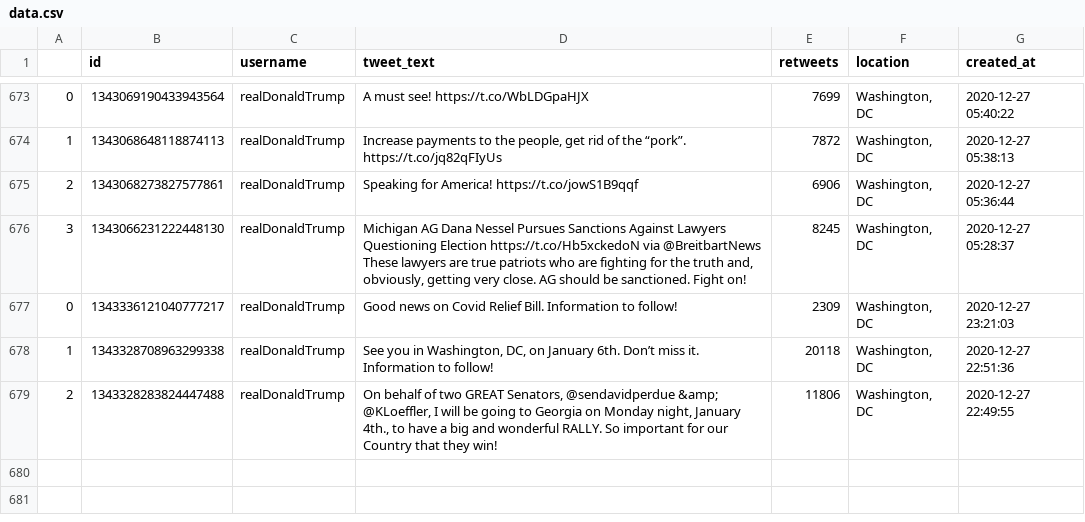
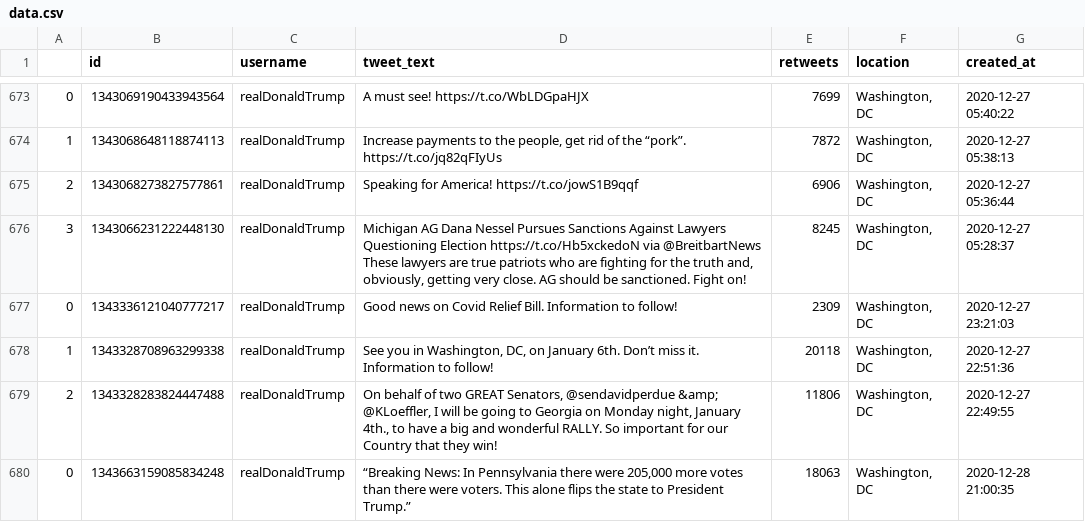
Before and after one commit to joshkraft/daily-candidate-tweets, a CSV file: data/realDonaldTrump/data.csv, drawn as a sheet; only a part is shown, gaps mark what is left out; the diff names each change by its address in the sheet, - before the commit and + after, or states it on an @@ line.

Commit message:
Latest data: Mon Dec 28 21:16:14 UTC 2020

```diff
--- a/data/realDonaldTrump/data.csv
+++ b/data/realDonaldTrump/data.csv
+row 680: 0 | 1343663159085834248 | realDonaldTrump | “Breaking News: In Pennsylvania there were 205,000 more votes than there were voters. This alone flips the state to President Trump.” | 18063 | Washington, DC | 2020-12-28 21:00:35
```
Also changed, not shown: 1 other file.
